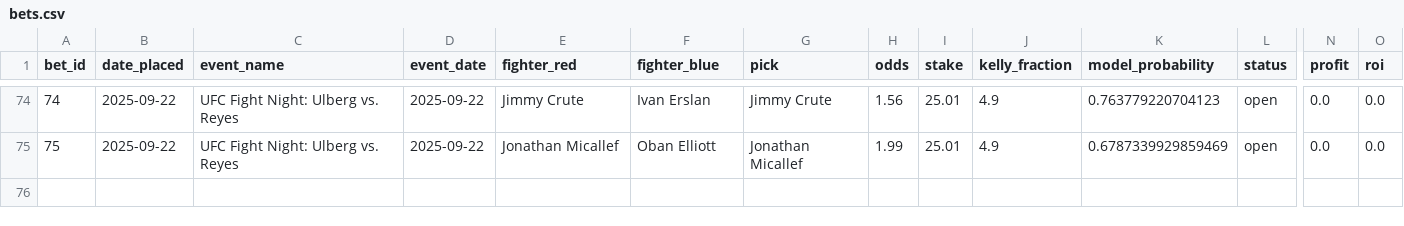
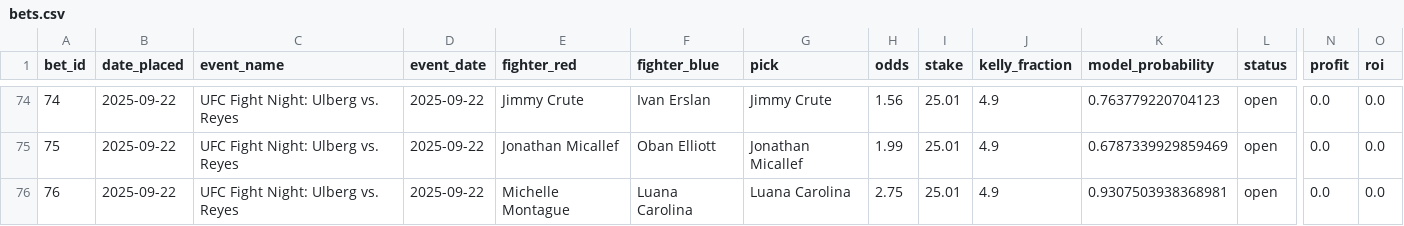
Before and after one commit to narvall018/ufc_predictor, a CSV file: bets/bets.csv, drawn as a sheet; only a part is shown, gaps mark what is left out; rows hold the shown columns only; the diff names each change by its address in the sheet, - before the commit and + after, or states it on an @@ line.

Commit message:
Add new bet #76: Luana Carolina @ 2.75

```diff
--- a/bets/bets.csv
+++ b/bets/bets.csv
+row 76: 76 | 2025-09-22 | UFC Fight Night: Ulberg vs. Reyes | 2025-09-22 | Michelle Montague | Luana Carolina | Luana Carolina | 2.75 | 25.01 | 4.9 | 0.9307503938368981 | open | 0.0 | 0.0
```
